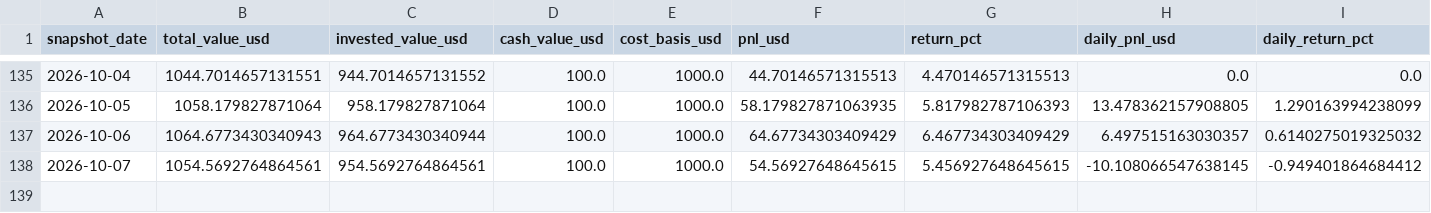
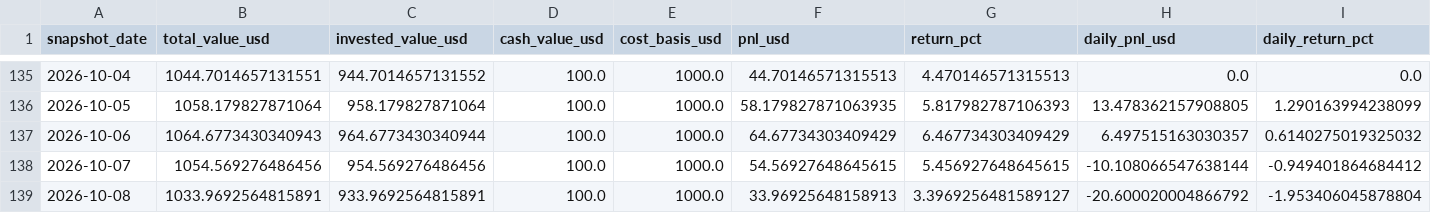
Before and after one commit to linjiw/quant-learn, a CSV file: data/portfolio/ai_portfolio_summary.csv, drawn as a sheet; only a part is shown, gaps mark what is left out; rows hold the shown columns only; the diff names each change by its address in the sheet, - before the commit and + after, or states it on an @@ line.

```diff
--- a/data/portfolio/ai_portfolio_summary.csv
+++ b/data/portfolio/ai_portfolio_summary.csv
-B138 (total_value_usd): 1054.5692764864561
+B138 (total_value_usd): 1054.569276486456
-C138 (invested_value_usd): 954.5692764864561
+C138 (invested_value_usd): 954.569276486456
-H138 (daily_pnl_usd): -10.108066547638145
+H138 (daily_pnl_usd): -10.108066547638144
+row 139: 2026-10-08 | 1033.9692564815891 | 933.9692564815891 | 100.0 | 1000.0 | 33.96925648158913 | 3.3969256481589127 | -20.600020004866792 | -1.953406045878804
```
Also changed, not shown: data/portfolio/ai_portfolio_snapshots.csv.
